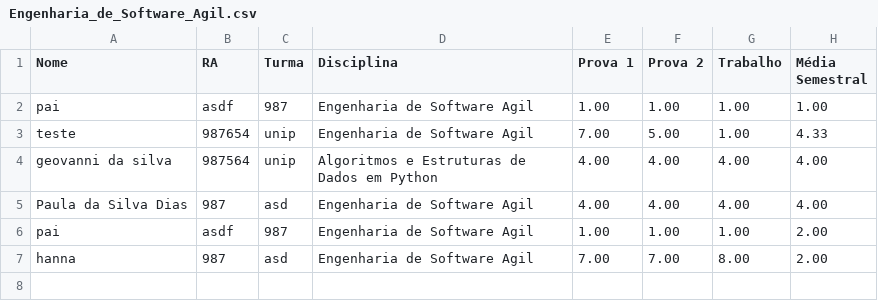
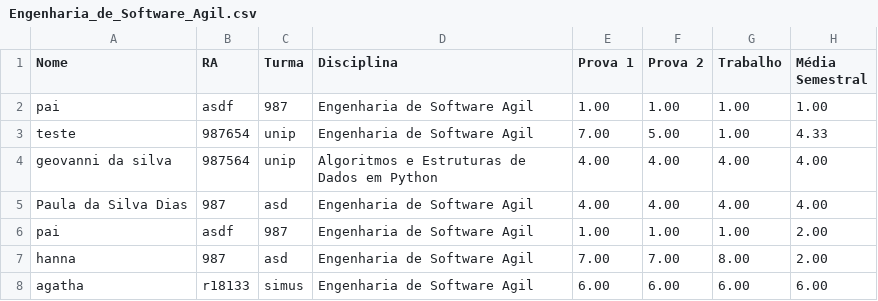
Before and after one commit to GeovanniSil/Pim-UNIP, a CSV file: Engenharia_de_Software_Agil.csv, drawn as a sheet.

```diff
--- a/Engenharia_de_Software_Agil.csv
+++ b/Engenharia_de_Software_Agil.csv
@@ -7 +7,2 @@ pai;asdf;987;Engenharia de Software Agil;1.00;1.00;1.00;2.00
 hanna;987;asd;Engenharia de Software Agil;7.00;7.00;8.00;2.00
+agatha;r18133;simus;Engenharia de Software Agil;6.00;6.00;6.00;6.00
```
Also changed, not shown: 4 other files.
